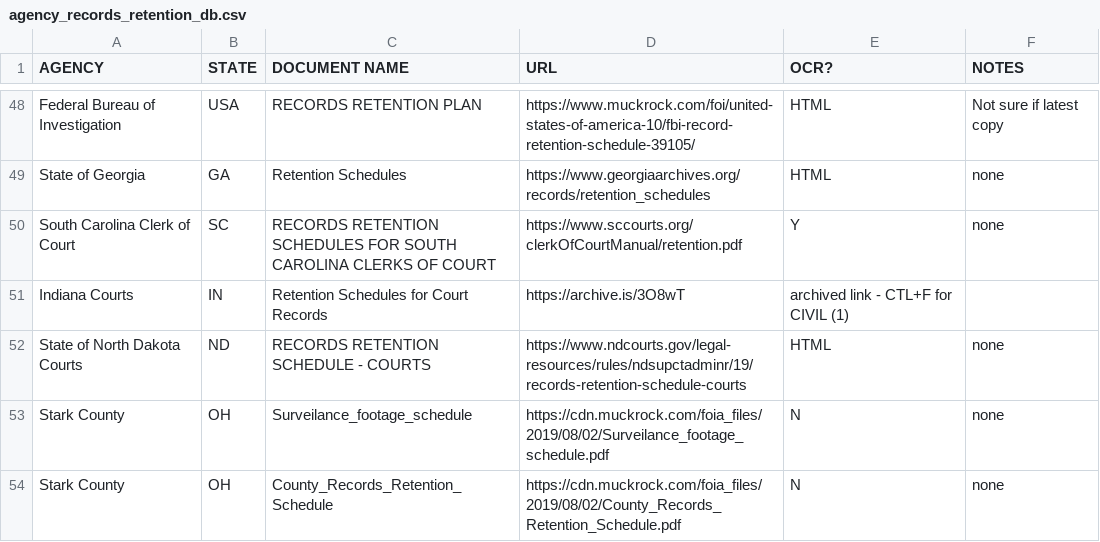
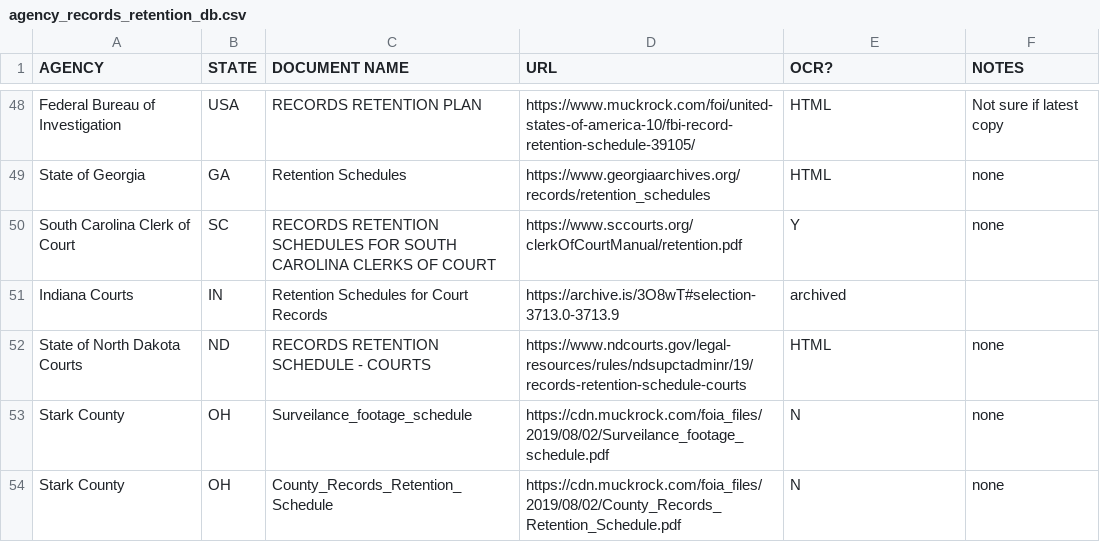
Before and after one commit to RooneyMcNibNug/FOIA, a CSV file: Research/agency_records_retention_db.csv, drawn as a sheet; only a part is shown, gaps mark what is left out.

Commit message:
Update agency_records_retention_db.csv

```diff
--- a/Research/agency_records_retention_db.csv
+++ b/Research/agency_records_retention_db.csv
@@ -50,3 +50,3 @@ State of Georgia,GA,Retention Schedules,https://www.georgiaarchives.org/records/
 South Carolina Clerk of Court,SC,RECORDS RETENTION SCHEDULES FOR SOUTH CAROLINA CLERKS OF COURT,https://www.sccourts.org/clerkOfCourtManual/retention.pdf,Y,none
-Indiana Courts,IN,Retention Schedules for Court Records,https://archive.is/3O8wT,archived link - CTL+F for CIVIL (1)
+Indiana Courts,IN,Retention Schedules for Court Records,https://archive.is/3O8wT#selection-3713.0-3713.9,archived
 State of North Dakota Courts,ND,RECORDS RETENTION SCHEDULE - COURTS,https://www.ndcourts.gov/legal-resources/rules/ndsupctadminr/19/records-retention-schedule-courts,HTML,none
```
